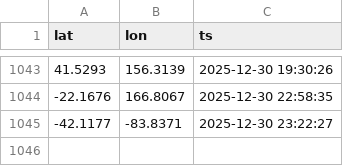
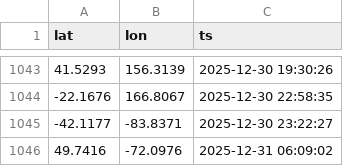
Before and after one commit to dzweben/ISS-Map-Building-Python, a CSV file: iss_positions.csv, drawn as a sheet; only a part is shown, gaps mark what is left out.

```diff
--- a/iss_positions.csv
+++ b/iss_positions.csv
@@ -1045 +1045,2 @@ lat,lon,ts
 -42.1177,-83.8371,2025-12-30 23:22:27
+49.7416,-72.0976,2025-12-31 06:09:02
```
Also changed, not shown: 1 other file.
